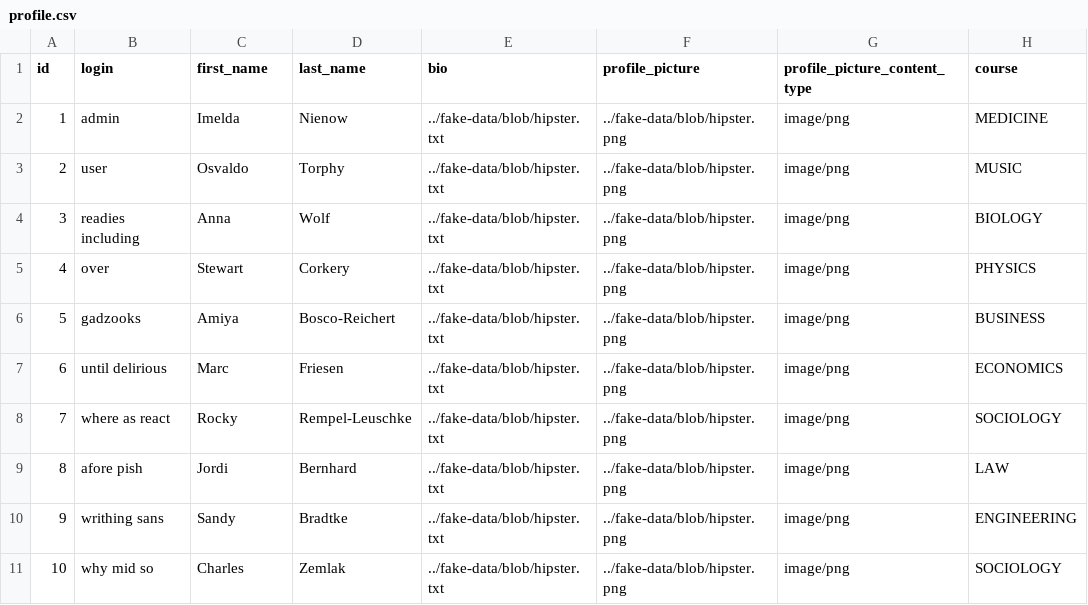
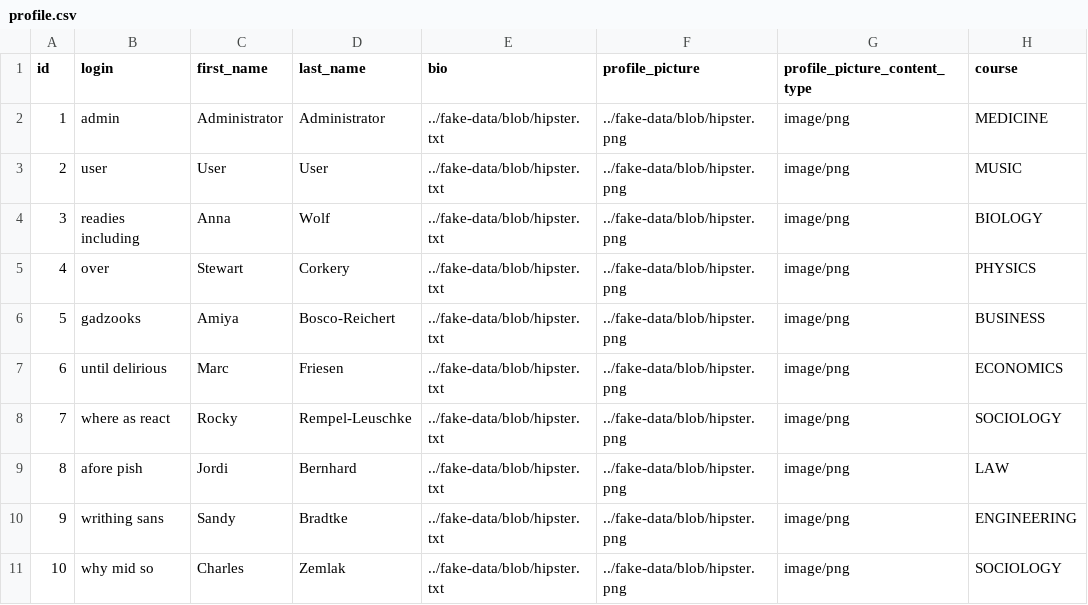
Before and after one commit to Muhammed-Nawfal/Agile-Team-Project-UniBridge, a CSV file: src/main/resources/config/liquibase/fake-data/profile.csv, drawn as a sheet; only a part is shown; the diff names each change by its address in the sheet, - before the commit and + after, or states it on an @@ line.

```diff
--- a/src/main/resources/config/liquibase/fake-data/profile.csv
+++ b/src/main/resources/config/liquibase/fake-data/profile.csv
-C2 (first_name): Imelda
+C2 (first_name): Administrator
-D2 (last_name): Nienow
+D2 (last_name): Administrator
-C3 (first_name): Osvaldo
+C3 (first_name): User
-D3 (last_name): Torphy
+D3 (last_name): User
```
Also changed, not shown: 1 other file.
